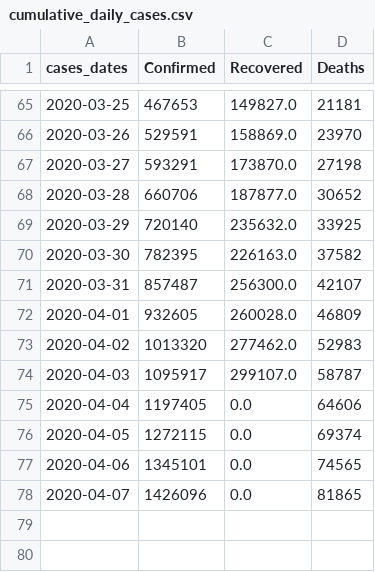
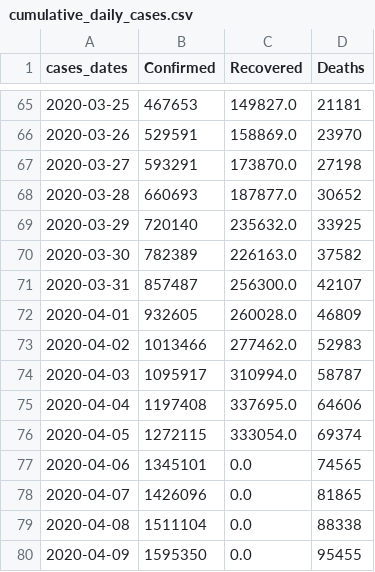
Before and after one commit to shekharchalise/covid-19-data-analysis, a CSV file: cumulative_daily_cases.csv, drawn as a sheet; only a part is shown, gaps mark what is left out.

```diff
--- a/cumulative_daily_cases.csv
+++ b/cumulative_daily_cases.csv
@@ -67,12 +67,14 @@ cases_dates,Confirmed,Recovered,Deaths
 2020-03-27,593291,173870.0,27198
-2020-03-28,660706,187877.0,30652
+2020-03-28,660693,187877.0,30652
 2020-03-29,720140,235632.0,33925
-2020-03-30,782395,226163.0,37582
+2020-03-30,782389,226163.0,37582
 2020-03-31,857487,256300.0,42107
 2020-04-01,932605,260028.0,46809
-2020-04-02,1013320,277462.0,52983
-2020-04-03,1095917,299107.0,58787
-2020-04-04,1197405,0.0,64606
-2020-04-05,1272115,0.0,69374
+2020-04-02,1013466,277462.0,52983
+2020-04-03,1095917,310994.0,58787
+2020-04-04,1197408,337695.0,64606
+2020-04-05,1272115,333054.0,69374
 2020-04-06,1345101,0.0,74565
 2020-04-07,1426096,0.0,81865
+2020-04-08,1511104,0.0,88338
+2020-04-09,1595350,0.0,95455
```
Also changed, not shown: 21 other files.
